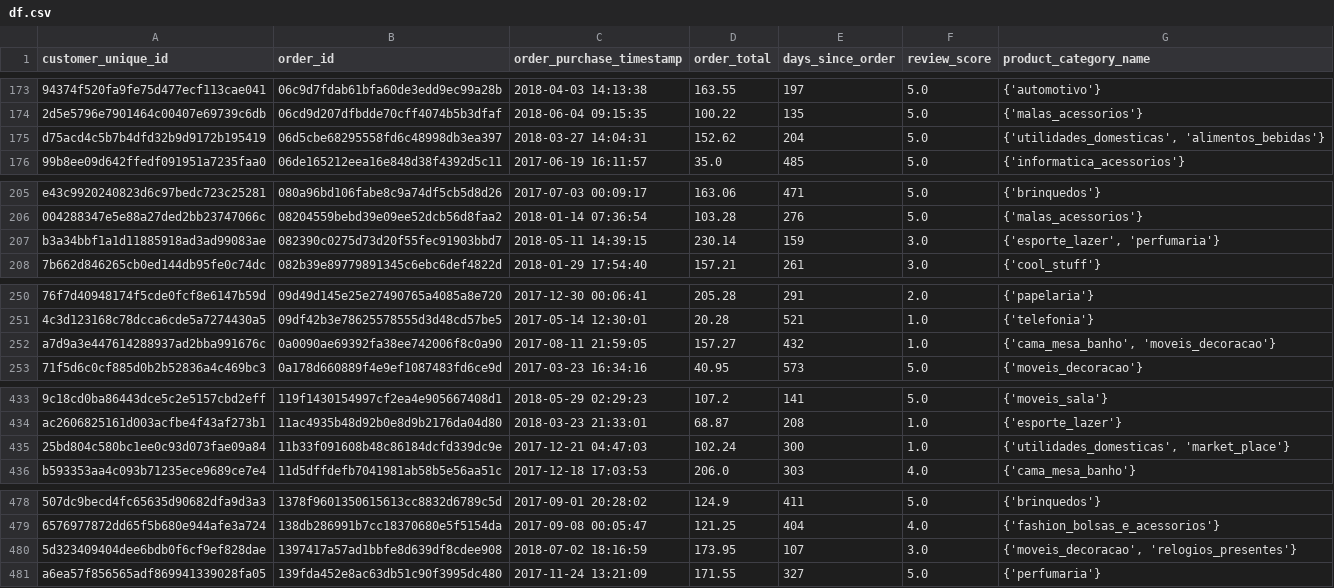
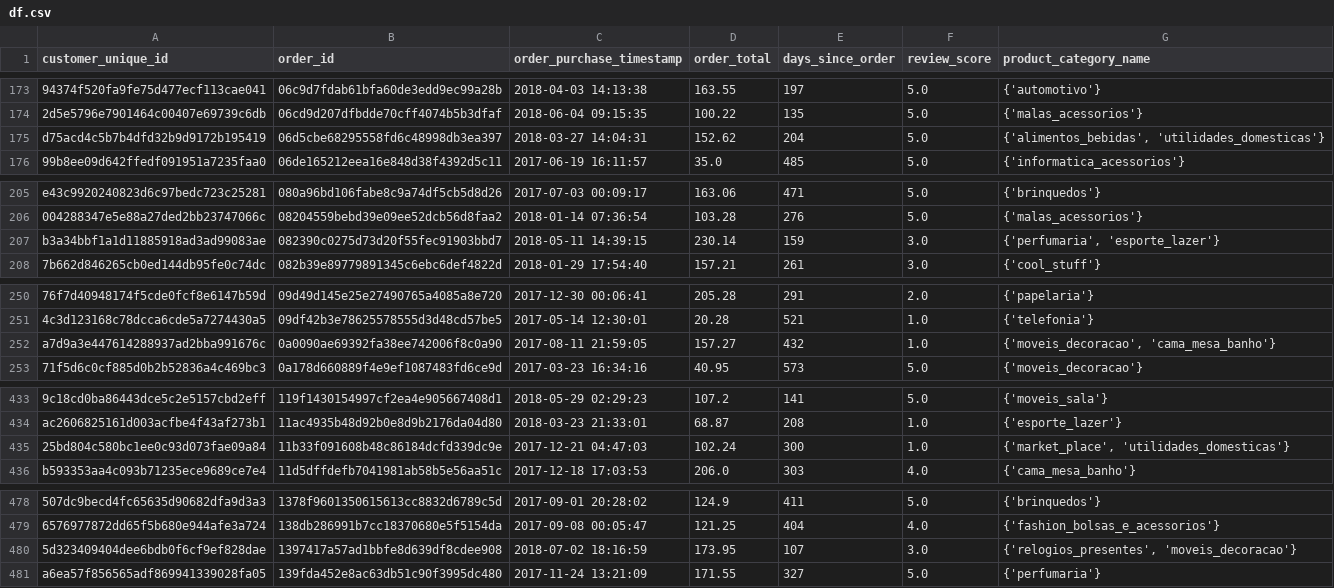
Before and after one commit to NicoJanko/Projet_5_OPC, a CSV file: df.csv, drawn as a sheet; only a part is shown, gaps mark what is left out; the diff covers the shown part only; the diff names each change by its address in the sheet, - before the commit and + after, or states it on an @@ line.

```diff
--- a/df.csv
+++ b/df.csv
-G175 (product_category_name): {'utilidades_domesticas', 'alimentos_bebidas'}
+G175 (product_category_name): {'alimentos_bebidas', 'utilidades_domesticas'}
-G207 (product_category_name): {'esporte_lazer', 'perfumaria'}
+G207 (product_category_name): {'perfumaria', 'esporte_lazer'}
-G252 (product_category_name): {'cama_mesa_banho', 'moveis_decoracao'}
+G252 (product_category_name): {'moveis_decoracao', 'cama_mesa_banho'}
-G435 (product_category_name): {'utilidades_domesticas', 'market_place'}
+G435 (product_category_name): {'market_place', 'utilidades_domesticas'}
-G480 (product_category_name): {'moveis_decoracao', 'relogios_presentes'}
+G480 (product_category_name): {'relogios_presentes', 'moveis_decoracao'}
```
Also changed, not shown: 58 edited cells elsewhere in this file, 4 other files.
